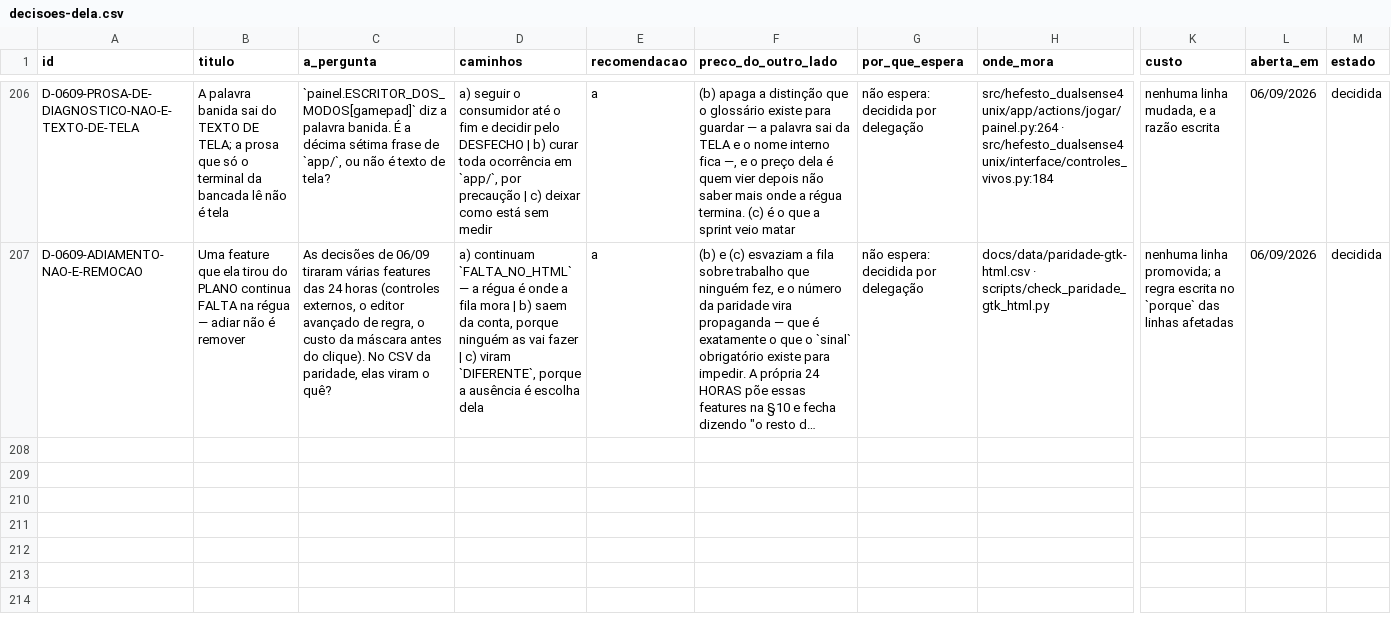
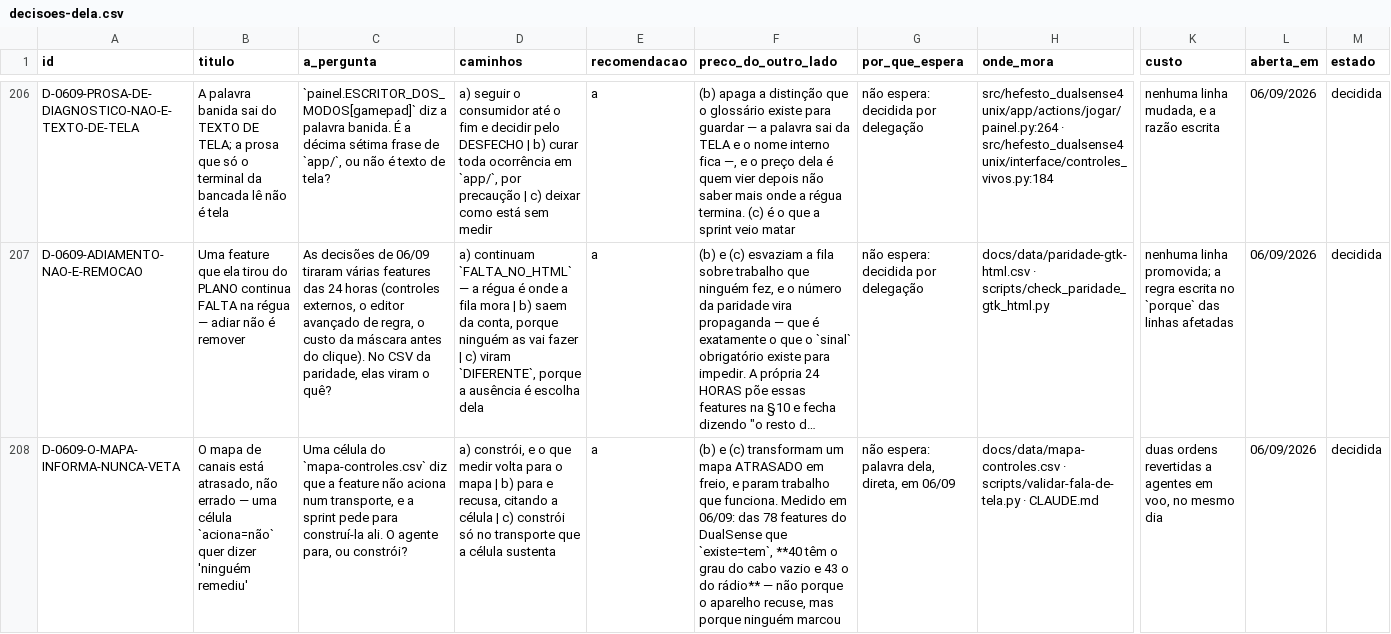
Before and after one commit to vitoriamariadb/hefesto-dualsense4unix, a CSV file: docs/data/decisoes-dela.csv, drawn as a sheet; only a part is shown, gaps mark what is left out; long unchanged cells end in …; rows hold the shown columns only; the diff names each change by its address in the sheet, - before the commit and + after, or states it on an @@ line.

Commit message:
docs(decisões): o mapa informa, nunca veta — ele está ATRASADO, não errado
Palavra dela, 06/09, corrigindo o coordenador na hora: *"Esse mapa é funcional e
real. tá desartualizado no sentido de não ter sido medido. foi e tudo
funciona."* e *"Não vai por outro caminho e não deixa os agentes recusarem de
novo."*

**O erro foi meu, e foi de leitura.** Eu li `radio_aciona=não` em
`audio.alto_falante` como *"não funciona"* e mandei um agente PARAR o som de
confirmação. A célula quer dizer **"ninguém remediu"**. O mapa foi construído por
centenas de agentes, é real, e ela o validou na máquina — transformá-lo em freio
para trabalho e uma inversão da regra da casa, que é a oposta: **quando o
instrumento e o aparelho discordam, o APARELHO ganha.**

**O tamanho do atraso, medido:** das 78 features do DualSense com `existe=tem`,
**40 têm `cabo_ate_onde_foi` vazio e 43 têm `radio_ate_onde_foi` vazio**. E em
24 horas de leva — 148 commits, seis ondas — o mapa mudou **três células**. Não
porque o aparelho recuse: porque o que se mediu nunca voltou para lá.

**O fluxo que faltava é esse**, e é a metade que nenhuma sprint desta casa
escrevia: o agente constrói, mede, e RELATA o que viu com a `chave` do mapa
correspondente, para a célula ser marcada.

As duas ordens de recusa foram revertidas nos agentes em voo. A
A-TELA-NOVA-ENTRA-NA-REGUA-DO-MAPA-01 muda junto: o balde 1 do censo deixa de
ser "dívida da tela" e passa a ser **fila de REMEDIÇÃO DO MAPA**, e a régua que
ela entrega INFORMA, nunca VETA.

```diff
--- a/docs/data/decisoes-dela.csv
+++ b/docs/data/decisoes-dela.csv
+row 208: D-0609-O-MAPA-INFORMA-NUNCA-VETA | O mapa de canais está atrasado, não errado — uma célula `aciona=não` quer dizer 'ninguém remediu' | Uma célula do `mapa-controles.csv` diz que a feature não aciona num transporte, e a sprint pede para construí-la ali. O agente para, ou constrói? | a) constrói, e o que medir volta para o mapa | b) para e recusa, citando a célula | c) constrói só no transporte que a célula sustenta | a | (b) e (c) transformam um mapa ATRASADO em freio, e param trabalho que funciona. Medido em 06/09: das 78 features do DualSense que `existe=tem`, **40 têm o grau do cabo vazio e 43 o do rádio** — não porque o aparelho recuse, mas porque ninguém marcou | não espera: palavra dela, direta, em 06/09 | docs/data/mapa-controles.csv · scripts/validar-fala-de-tela.py · CLAUDE.md | duas ordens revertidas a agentes em voo, no mesmo dia | 06/09/2026 | decidida
```
Also changed, not shown: 1 other file.
